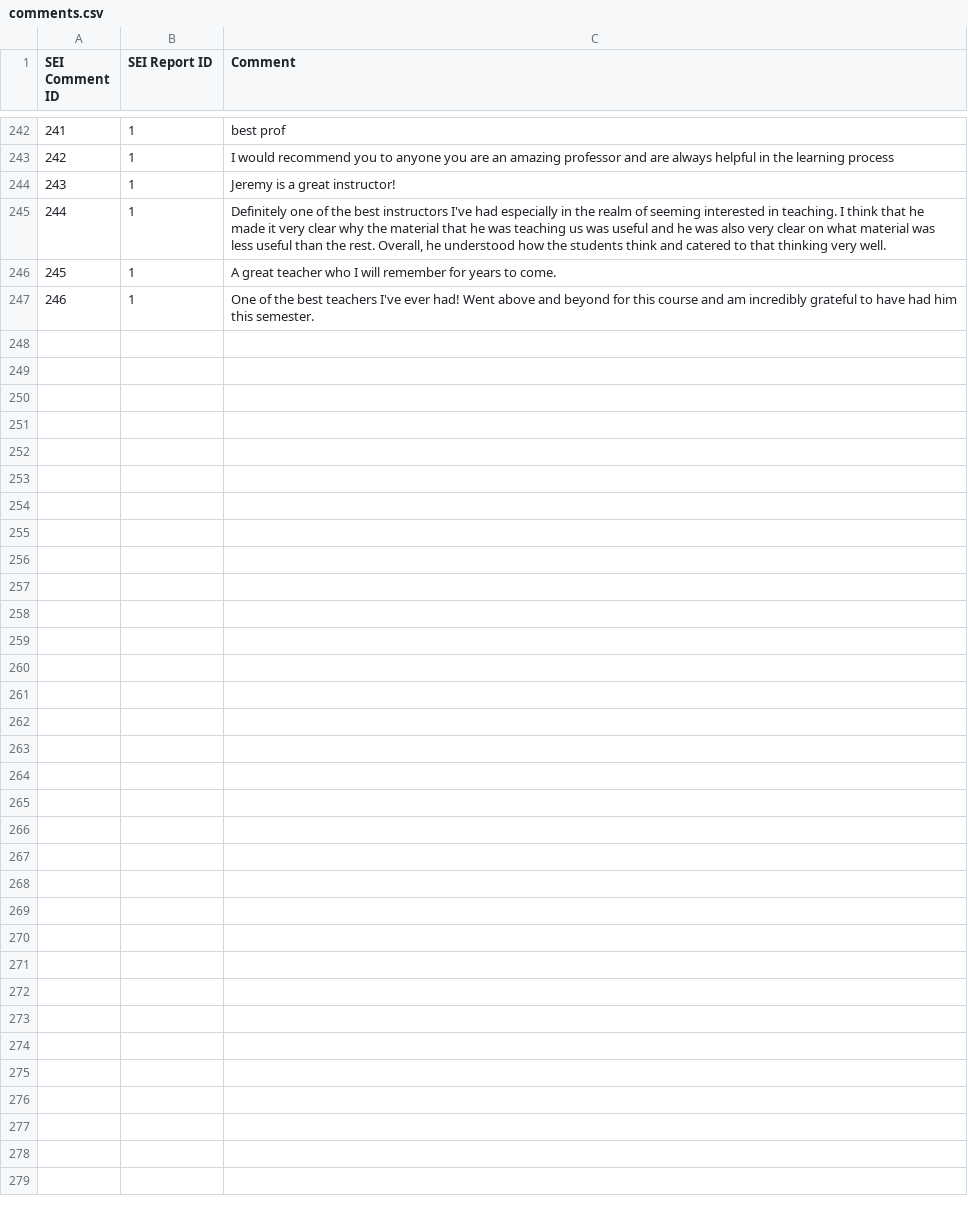
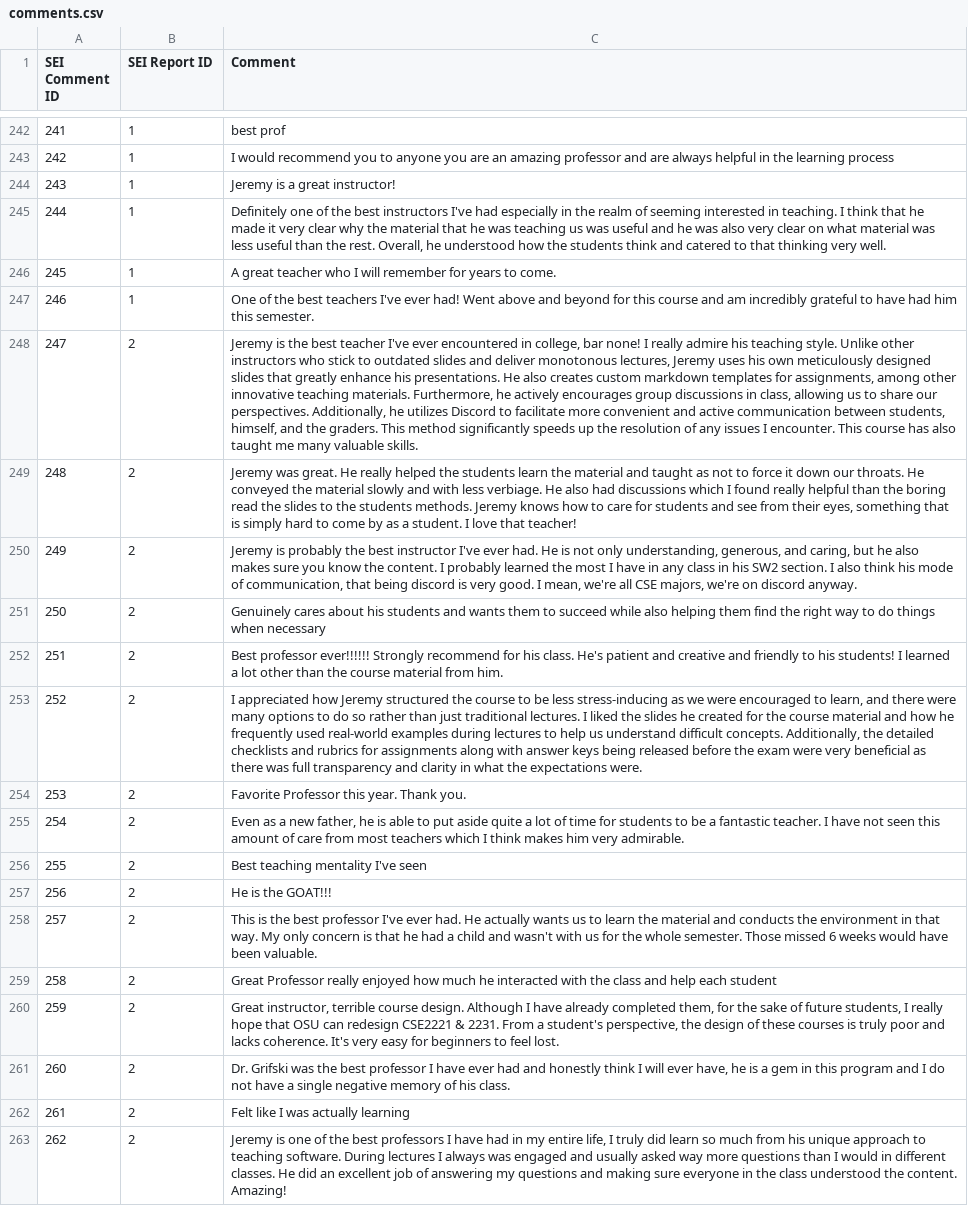
Before and after one commit to jrg94/personal-data, a CSV file: education/student-evaluations-of-instruction/comments.csv, drawn as a sheet; only a part is shown, gaps mark what is left out; the diff names each change by its address in the sheet, - before the commit and + after, or states it on an @@ line.

Commit message:
Added comments from 7381

```diff
--- a/education/student-evaluations-of-instruction/comments.csv
+++ b/education/student-evaluations-of-instruction/comments.csv
+row 248: 247 | 2 | Jeremy is the best teacher I've ever encountered in college, bar none! I really admire his teaching style. Unlike other instructors who stick to outdated slides and deliver monotonous lectures, Jeremy uses his own meticulously designed slides that greatly enhance his presentations. He also creates custom markdown templates for assignments, among other innovative teaching materials. Furthermore, he actively encourages group discussions in class, allowing us to share our perspectives. Additionally, he utilizes Discord to facilitate more convenient and active communication between students, himself, and the graders. This method significantly speeds up the resolution of any issues I encounter. This course has also taught me many valuable skills.
+row 249: 248 | 2 | Jeremy was great. He really helped the students learn the material and taught as not to force it down our throats. He conveyed the material slowly and with less verbiage. He also had discussions which I found really helpful than the boring read the slides to the students methods. Jeremy knows how to care for students and see from their eyes, something that is simply hard to come by as a student. I love that teacher!
+row 250: 249 | 2 | Jeremy is probably the best instructor I've ever had. He is not only understanding, generous, and caring, but he also makes sure you know the content. I probably learned the most I have in any class in his SW2 section. I also think his mode of communication, that being discord is very good. I mean, we're all CSE majors, we're on discord anyway.
+row 251: 250 | 2 | Genuinely cares about his students and wants them to succeed while also helping them find the right way to do things when necessary
+row 252: 251 | 2 | Best professor ever!!!!!! Strongly recommend for his class. He's patient and creative and friendly to his students! I learned a lot other than the course material from him.
+row 253: 252 | 2 | I appreciated how Jeremy structured the course to be less stress-inducing as we were encouraged to learn, and there were many options to do so rather than just traditional lectures. I liked the slides he created for the course material and how he frequently used real-world examples during lectures to help us understand difficult concepts. Additionally, the detailed checklists and rubrics for assignments along with answer keys being released before the exam were very beneficial as there was full transparency and clarity in what the expectations were.
+row 254: 253 | 2 | Favorite Professor this year. Thank you.
+row 255: 254 | 2 | Even as a new father, he is able to put aside quite a lot of time for students to be a fantastic teacher. I have not seen this amount of care from most teachers which I think makes him very admirable.
+row 256: 255 | 2 | Best teaching mentality I've seen
+row 257: 256 | 2 | He is the GOAT!!!
+row 258: 257 | 2 | This is the best professor I've ever had. He actually wants us to learn the material and conducts the environment in that way. My only concern is that he had a child and wasn't with us for the whole semester. Those missed 6 weeks would have been valuable.
+row 259: 258 | 2 | Great Professor really enjoyed how much he interacted with the class and help each student
+row 260: 259 | 2 | Great instructor, terrible course design. Although I have already completed them, for the sake of future students, I really hope that OSU can redesign CSE2221 & 2231. From a student's perspective, the design of these courses is truly poor and lacks coherence. It's very easy for beginners to feel lost.
+row 261: 260 | 2 | Dr. Grifski was the best professor I have ever had and honestly think I will ever have, he is a gem in this program and I do not have a single negative memory of his class.
+row 262: 261 | 2 | Felt like I was actually learning
+row 263: 262 | 2 | Jeremy is one of the best professors I have had in my entire life, I truly did learn so much from his unique approach to teaching software. During lectures I always was engaged and usually asked way more questions than I would in different classes. He did an excellent job of answering my questions and making sure everyone in the class understood the content. Amazing!
```
